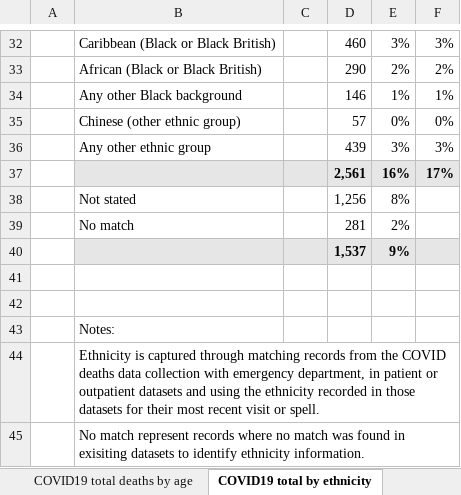
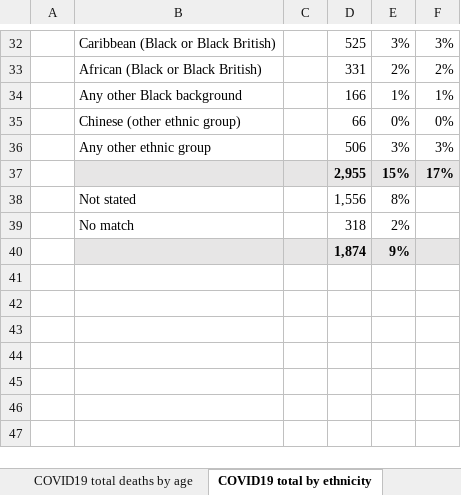
Before and after one commit to miqdadasaria/nhs_covid_deaths, an Excel workbook: data/nhs_deaths.xlsx, sheet COVID19 total by ethnicity, drawn as a sheet; only a part is shown, gaps mark what is left out; values as stored, in another font and other column widths than the file's, no borders; removed rows and columns are numbered as before the commit, all else as after; the diff covers the shown part only; the diff names each change by its address in the sheet, - before the commit and + after, or states it on an @@ line.

Commit message:
updated with latest data 30th April 2020

```diff
--- a/data/nhs_deaths.xlsx (sheet COVID19 total by ethnicity)
+++ b/data/nhs_deaths.xlsx (sheet COVID19 total by ethnicity)
-D32: 460
+D32: 525
-D33: 290
+D33: 331
-D34: 146
+D34: 166
-D35: 57
+D35: 66
-D36: 439
+D36: 506
-row 37:  |  |  | 2,561 | 16% | 17%
+row 37:  |  |  | 2,955 | 15% | 17%
-D38: 1,256
+D38: 1,556
-D39: 281
+D39: 318
-row 40:  |  |  | 1,537 | 9%
-B40:F40 fill: none
+B40:F40 fill: #E7E6E6
-row 40: (empty)
+row 40:  |  |  | 1,874 | 9%
-row 42: (empty)
-row 43:  | Notes:
-row 44:  | Ethnicity is captured through matching records from the COVID deaths data collection with emergency department, in patient or outpatient datasets and using the ethnicity recorded in those datasets for their most recent visit or spell.
-row 45:  | No match represent records where no match was found in exisiting datasets to identify ethnicity information.
```
Also changed, not shown: 1 added row, 1 removed row, 20 edited cells and cell formats elsewhere in this sheet, sheet COVID19 total deaths by trust, sheet COVID19 total deaths by region, sheet COVID19 total deaths by age, sheet COVID19 total deaths chart, other sheet tabs, charts or pictures, 12 other files.
